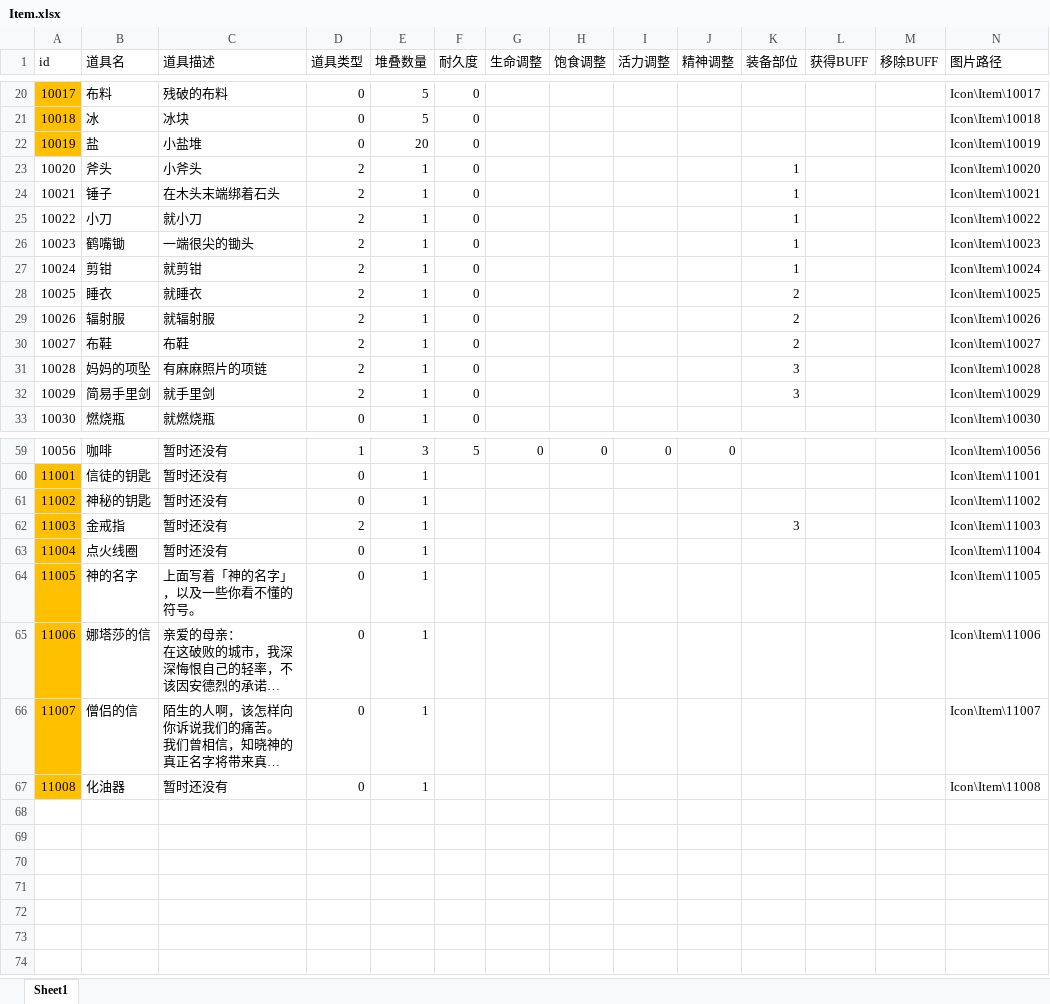
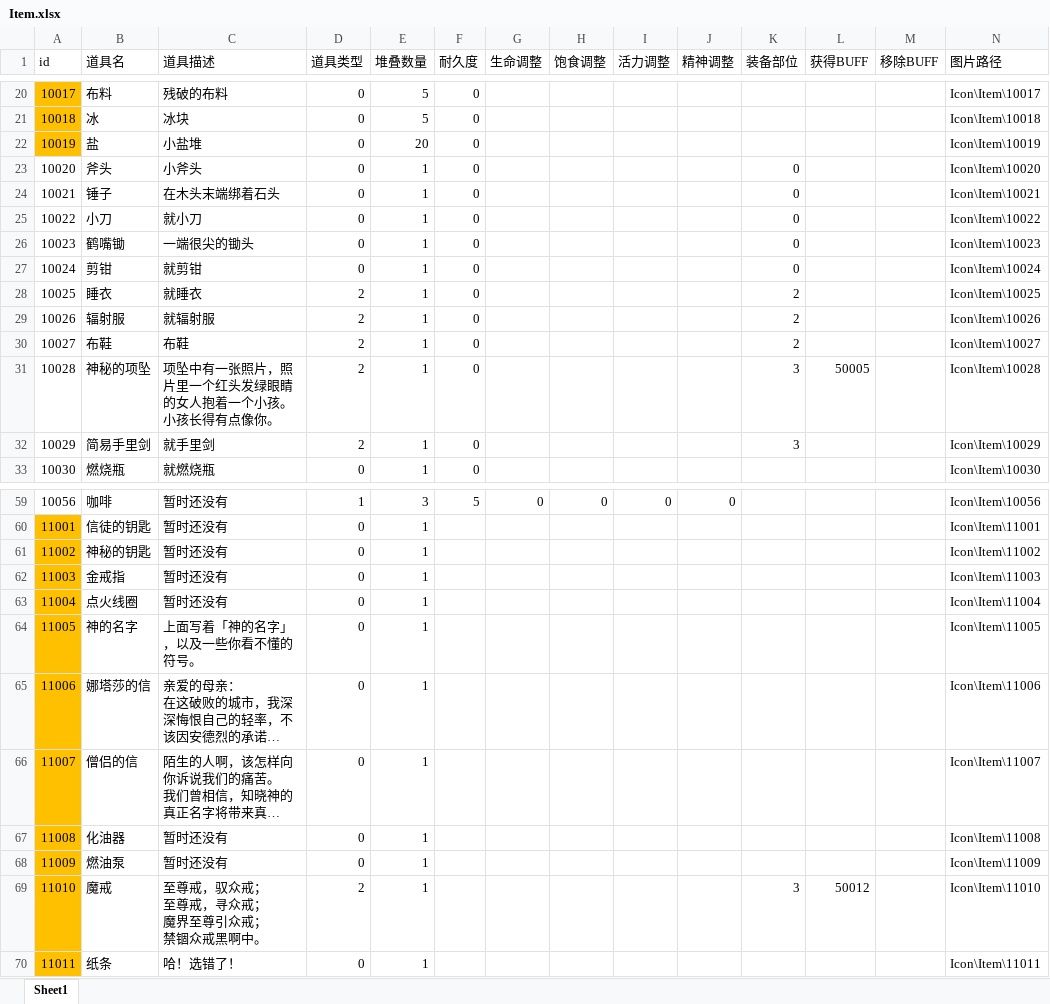
Before and after one commit to mook-wenyu/BOOOMJAM25-4, an Excel workbook: Configs/Item.xlsx, sheet Sheet1, drawn as a sheet; only a part is shown, gaps mark what is left out; long unchanged cells end in …; values as stored, in another font and other column widths than the file's, no borders; ↵ is a line break in a cell; the diff names each change by its address in the sheet, - before the commit and + after, or states it on an @@ line.

```diff
--- a/Configs/Item.xlsx (sheet Sheet1)
+++ b/Configs/Item.xlsx (sheet Sheet1)
-D23:D27 (道具类型): 2
+D23:D27 (道具类型): 0
-K23:K27 (装备部位): 1
+K23:K27 (装备部位): 0
-B31 (道具名): 妈妈的项坠
+B31 (道具名): 神秘的项坠
-C31 (道具描述): 有麻麻照片的项链
+C31 (道具描述): 项坠中有一张照片，照片里一个红头发绿眼睛的女人抱着一个小孩。小孩长得有点像你。
-L31 (获得BUFF): (empty)
+L31 (获得BUFF): 50005
-D62 (道具类型): 2
+D62 (道具类型): 0
-K62 (装备部位): 3
+K62 (装备部位): (empty)
+row 68: 11009 | 燃油泵 | 暂时还没有 | 0 | 1 |  |  |  |  |  |  |  |  | Icon\Item\11009
+row 69: 11010 | 魔戒 | 至尊戒，驭众戒； ↵ 至尊戒，寻众戒； ↵ 魔界至尊引众戒； ↵ 禁锢众戒黑啊中。 | 2 | 1 |  |  |  |  |  | 3 | 50012 |  | Icon\Item\11010
+row 70: 11011 | 纸条 | 哈！选错了！ | 0 | 1 |  |  |  |  |  |  |  |  | Icon\Item\11011
```
Also changed, not shown: Configs/Buff.xlsx, Configs/ExploreNode.xlsx, 6 other files.
